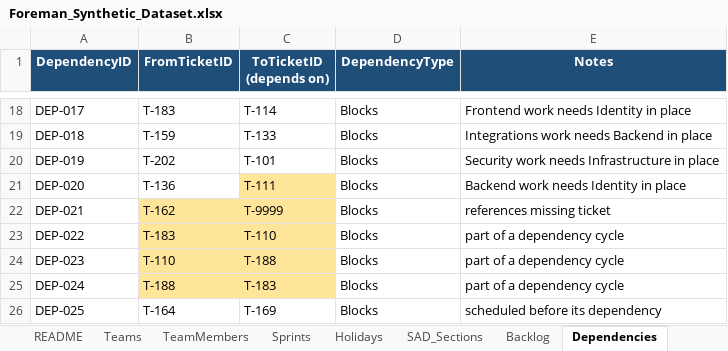
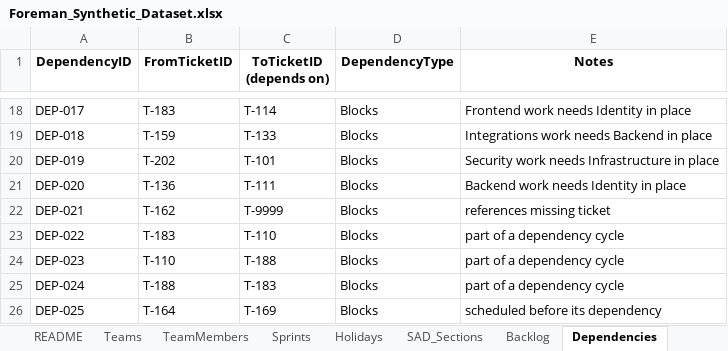
Before and after one commit to AniketKakde09/SCMGoGo, an Excel workbook: backend/data/Foreman_Synthetic_Dataset.xlsx, sheet Dependencies, drawn as a sheet; only a part is shown, gaps mark what is left out; values as stored, in another font and other column widths than the file's, no borders; charts and pictures not drawn; the diff names each change by its address in the sheet, - before the commit and + after, or states it on an @@ line.

```diff
--- a/backend/data/Foreman_Synthetic_Dataset.xlsx (sheet Dependencies)
+++ b/backend/data/Foreman_Synthetic_Dataset.xlsx (sheet Dependencies)
@@ A1:E1 fill: #1F4E79 → none, text colour: #FFFFFF → black @@
-C21 fill: #FFE599
+C21 fill: none
-B22:C25 fill: #FFE599
+B22:C25 fill: none
```
Also changed, not shown: sheet Backlog, sheet TeamMembers, sheet Sprints, sheet Teams, sheet ChangeRequests, sheet SAD_Sections, 3 more sheets, other sheet tabs, charts or pictures, backend/datasets/dc17ed1633914241ada5e1dde8d77031/dataset.xlsx, 32 other files.
